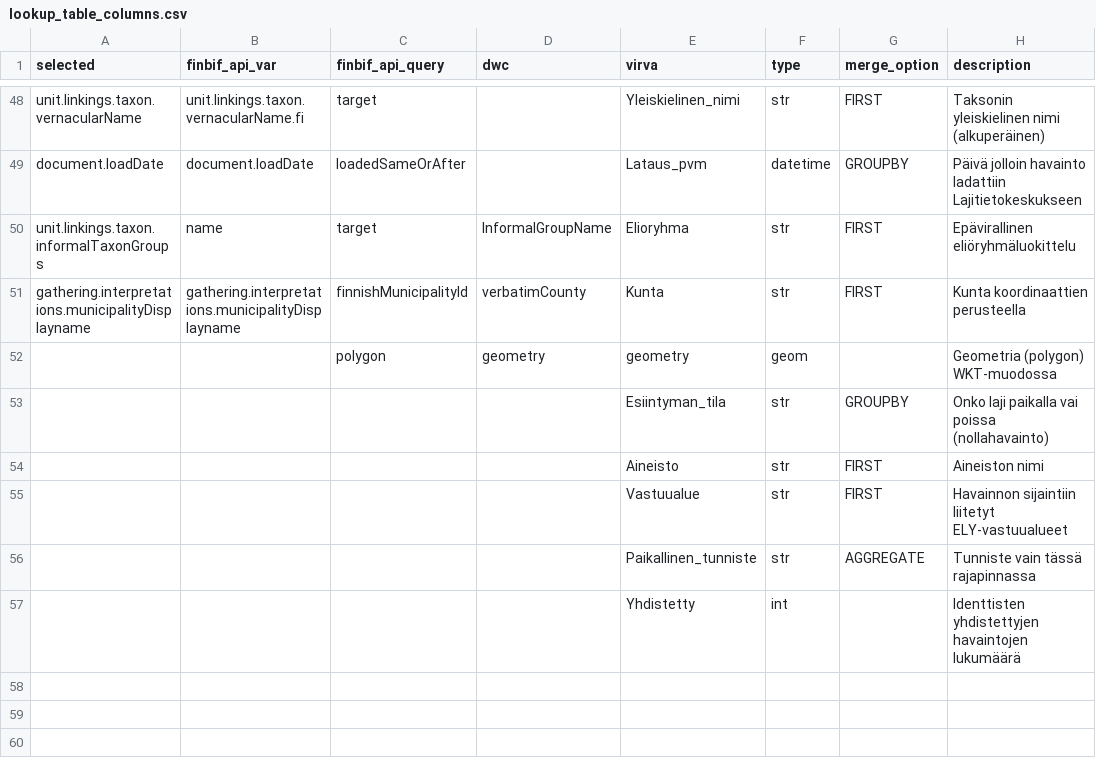
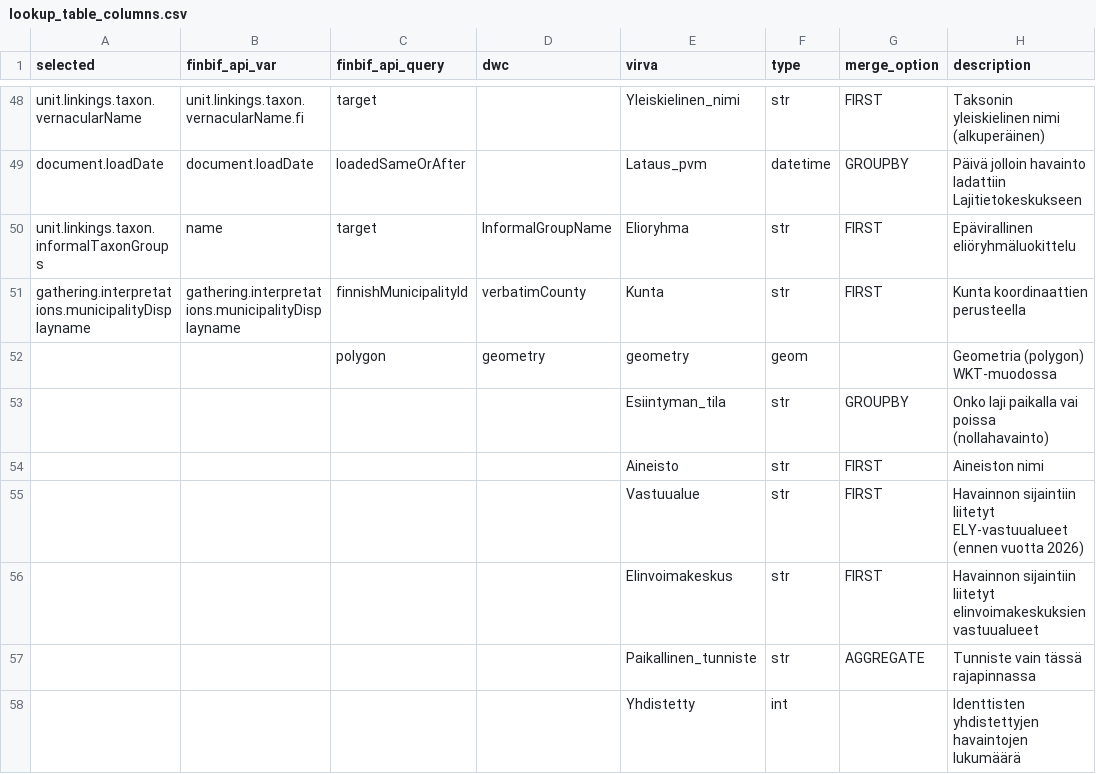
Before and after one commit to luomus/laji-pygeoapi, a CSV file: pygeoapi/scripts/resources/lookup_table_columns.csv, drawn as a sheet; only a part is shown, gaps mark what is left out.

Commit message:
Add new elinvoima-areas

```diff
--- a/pygeoapi/scripts/resources/lookup_table_columns.csv
+++ b/pygeoapi/scripts/resources/lookup_table_columns.csv
@@ -54,3 +54,4 @@ gathering.interpretations.municipalityDisplayname;gathering.interpretations.muni
 ;;;;Aineisto;str;FIRST;Aineiston nimi
-;;;;Vastuualue;str;FIRST;Havainnon sijaintiin liitetyt ELY-vastuualueet
+;;;;Vastuualue;str;FIRST;Havainnon sijaintiin liitetyt ELY-vastuualueet (ennen vuotta 2026)
+;;;;Elinvoimakeskus;str;FIRST;Havainnon sijaintiin liitetyt elinvoimakeskuksien vastuualueet
 ;;;;Paikallinen_tunniste;str;AGGREGATE;Tunniste vain tässä rajapinnassa
```
Also changed, not shown: 6 other files.
